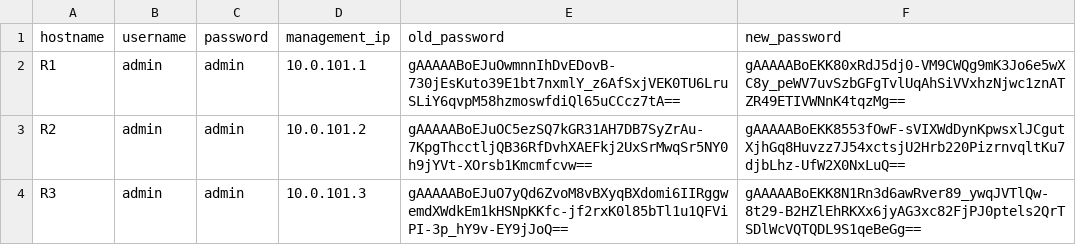
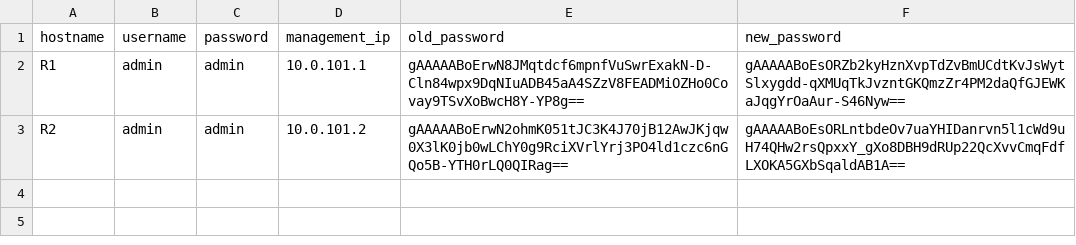
Before and after one commit to CUBoulder-Ashwin/NAutoHUB, a CSV file: NSOT/IPAM/hosts.csv, drawn as a sheet.

```diff
--- a/NSOT/IPAM/hosts.csv
+++ b/NSOT/IPAM/hosts.csv
@@ -1,4 +1,3 @@
 hostname,username,password,management_ip,old_password,new_password
-R1,admin,admin,10.0.101.1,gAAAAABoEJuOwmnnIhDvEDovB-730jEsKuto39E1bt7nxmlY_z6AfSxjVEK0TU6LruSLiY6qvpM58hzmoswfdiQl65uCCcz7tA==,gAAAAABoEKK80xRdJ5dj0-VM9CWQg9mK3Jo6e5wXC8y_peWV7uvSzbGFgTvlUqAhSiVVxhzNjwc1znATZR49ETIVWNnK4tqzMg==
-R2,admin,admin,10.0.101.2,gAAAAABoEJuOC5ezSQ7kGR31AH7DB7SyZrAu-7KpgThcctljQB36RfDvhXAEFkj2UxSrMwqSr5NY0h9jYVt-XOrsb1Kmcmfcvw==,gAAAAABoEKK8553fOwF-sVIXWdDynKpwsxlJCgutXjhGq8Huvzz7J54xctsjU2Hrb220PizrnvqltKu7djbLhz-UfW2X0NxLuQ==
-R3,admin,admin,10.0.101.3,gAAAAABoEJuO7yQd6ZvoM8vBXyqBXdomi6IIRggwemdXWdkEm1kHSNpKKfc-jf2rxK0l85bTl1u1QFViPI-3p_hY9v-EY9jJoQ==,gAAAAABoEKK8N1Rn3d6awRver89_ywqJVTlQw-8t29-B2HZlEhRKXx6jyAG3xc82FjPJ0ptels2QrTSDlWcVQTQDL9S1qeBeGg==
+R1,admin,admin,10.0.101.1,gAAAAABoErwN8JMqtdcf6mpnfVuSwrExakN-D-Cln84wpx9DqNIuADB45aA4SZzV8FEADMiOZHo0Covay9TSvXoBwcH8Y-YP8g==,gAAAAABoEsORZb2kyHznXvpTdZvBmUCdtKvJsWytSlxygdd-qXMUqTkJvzntGKQmzZr4PM2daQfGJEWKaJqgYrOaAur-S46Nyw==
+R2,admin,admin,10.0.101.2,gAAAAABoErwN2ohmK051tJC3K4J70jB12AwJKjqw0X3lK0jb0wLChY0g9RciXVrlYrj3PO4ld1czc6nGQo5B-YTH0rLQ0QIRag==,gAAAAABoEsORLntbdeOv7uaYHIDanrvn5l1cWd9uH74QHw2rsQpxxY_gXo8DBH9dRUp22QcXvvCmqFdfLXOKA5GXbSqaldAB1A==
```
Also changed, not shown: 14 other files.
